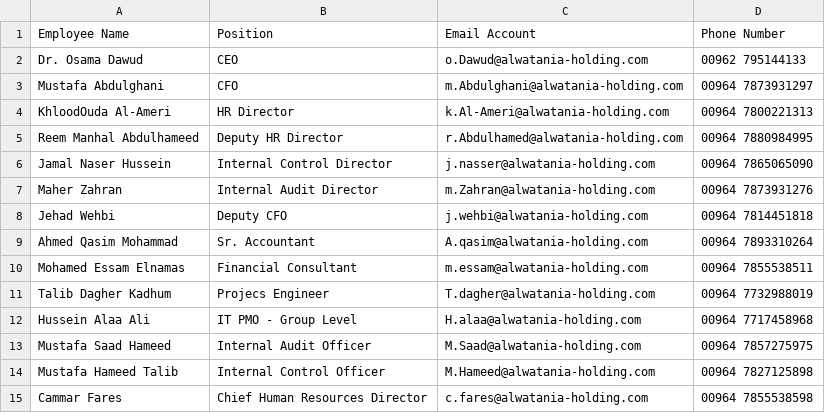
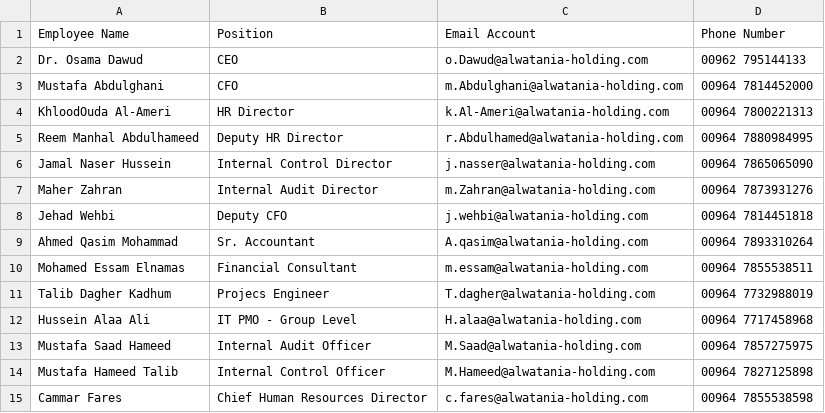
Before and after one commit to Yusef-z/business-cards, a CSV file: employees_list.csv, drawn as a sheet.

```diff
--- a/employees_list.csv
+++ b/employees_list.csv
@@ -2,3 +2,3 @@ Employee Name,Position,Email Account,Phone Number,
 Dr. Osama Dawud,CEO,o.Dawud@alwatania-holding.com,00962 795144133,
-Mustafa Abdulghani,CFO,m.Abdulghani@alwatania-holding.com,00964 7873931297,
+Mustafa Abdulghani,CFO,m.Abdulghani@alwatania-holding.com,00964 7814452000,
 KhloodOuda Al-Ameri,HR Director,k.Al-Ameri@alwatania-holding.com,00964 7800221313,
```
Also changed, not shown: 2 other files.
